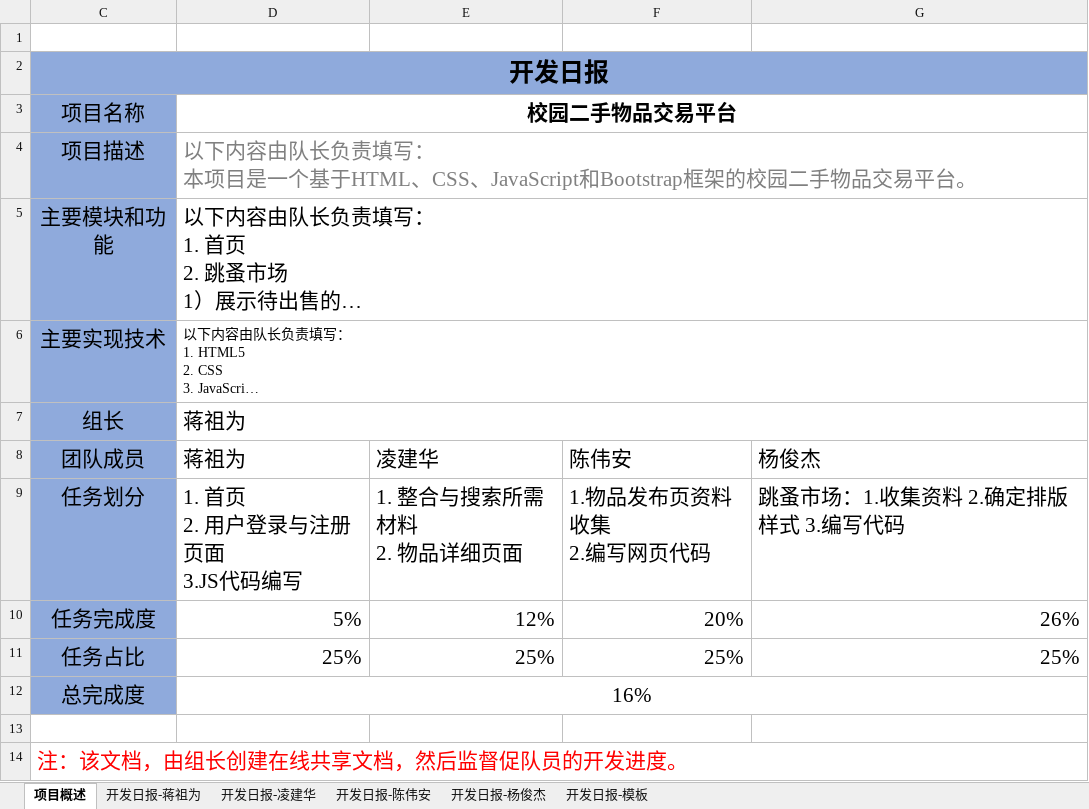
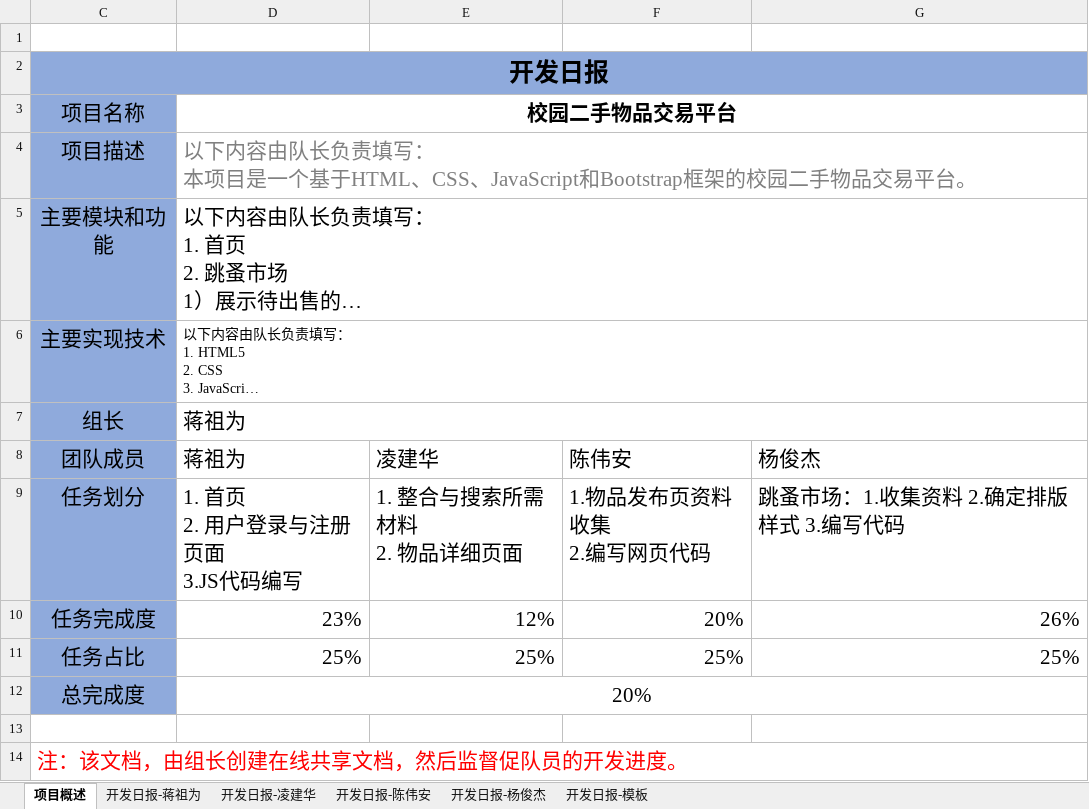
Before and after one commit to zuwei522/second-hand, an Excel workbook: NIIT-GUET-2022-Batch-2-Group2_开发日报.xlsx, sheet 项目概述, drawn as a sheet; long unchanged cells end in …; values as stored, in another font and other column widths than the file's, no borders; the diff names each change by its address in the sheet, - before the commit and + after, or states it on an @@ line.

```diff
--- a/NIIT-GUET-2022-Batch-2-Group2_开发日报.xlsx (sheet 项目概述)
+++ b/NIIT-GUET-2022-Batch-2-Group2_开发日报.xlsx (sheet 项目概述)
-D10 (蒋祖为): 5%
+D10 (蒋祖为): 23%
-D12 (蒋祖为): 16%
+D12 (蒋祖为): 20%
```
Also changed, not shown: sheet 开发日报-杨俊杰, sheet 开发日报-蒋祖为.
